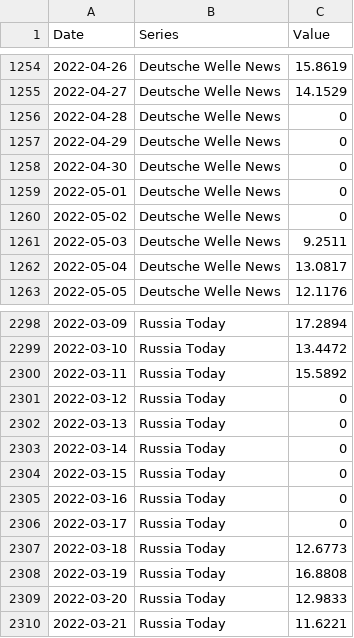
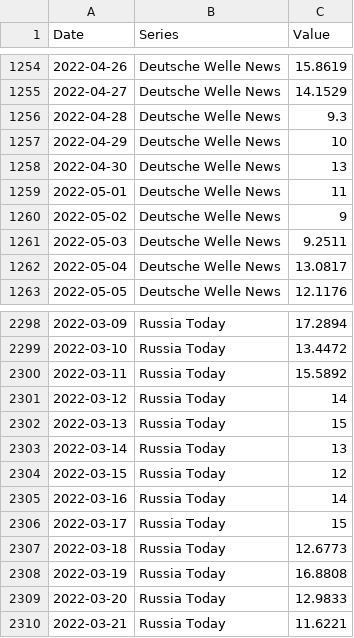
Before and after one commit to ByNikitaRoy/cs171-final-project, a CSV file: Visualizations/data/cableNewsCoverageUpdate.csv, drawn as a sheet; only a part is shown, gaps mark what is left out.

Commit message:
updates to cable news coverage data

```diff
--- a/Visualizations/data/cableNewsCoverageUpdate.csv
+++ b/Visualizations/data/cableNewsCoverageUpdate.csv
@@ -1255,7 +1255,7 @@ Date,Series,Value
 2022-04-27,Deutsche Welle News,14.1529
-2022-04-28,Deutsche Welle News,0
-2022-04-29,Deutsche Welle News,0
-2022-04-30,Deutsche Welle News,0
-2022-05-01,Deutsche Welle News,0
-2022-05-02,Deutsche Welle News,0
+2022-04-28,Deutsche Welle News,9.3
+2022-04-29,Deutsche Welle News,10
+2022-04-30,Deutsche Welle News,13
+2022-05-01,Deutsche Welle News,11
+2022-05-02,Deutsche Welle News,9
 2022-05-03,Deutsche Welle News,9.2511
@@ -2300,8 +2300,8 @@ Date,Series,Value
 2022-03-11,Russia Today,15.5892
-2022-03-12,Russia Today,0
-2022-03-13,Russia Today,0
-2022-03-14,Russia Today,0
-2022-03-15,Russia Today,0
-2022-03-16,Russia Today,0
-2022-03-17,Russia Today,0
+2022-03-12,Russia Today,14
+2022-03-13,Russia Today,15
+2022-03-14,Russia Today,13
+2022-03-15,Russia Today,12
+2022-03-16,Russia Today,14
+2022-03-17,Russia Today,15
 2022-03-18,Russia Today,12.6773
```
